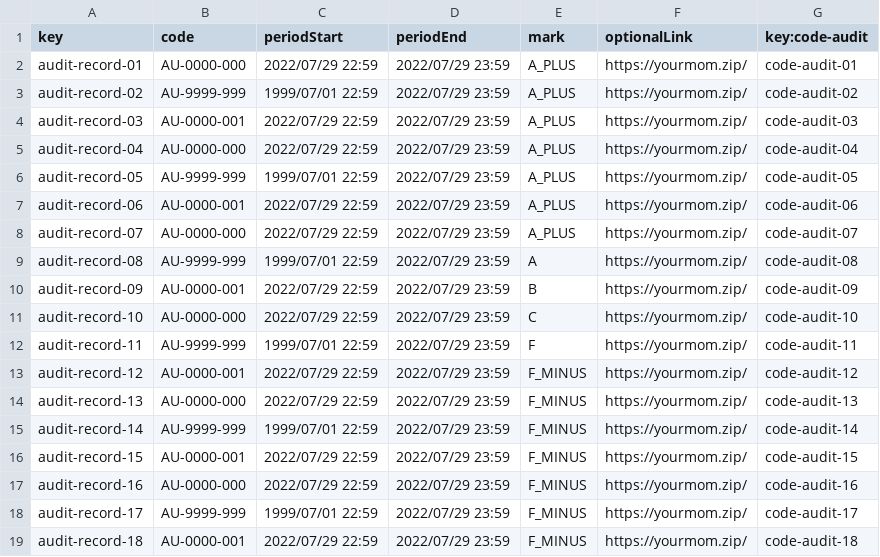
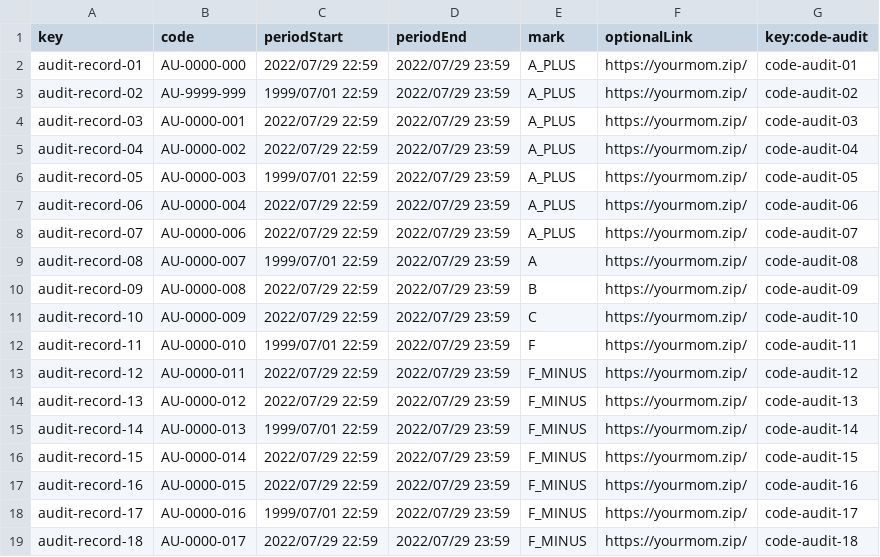
Before and after one commit to DP2-C1-012/Acme-SF, a CSV file: src/main/webapp/WEB-INF/resources/sample-data/audit-record.csv, drawn as a sheet.

Commit message:
feat: Task 049
Generated testing data for entities

```diff
--- a/src/main/webapp/WEB-INF/resources/sample-data/audit-record.csv
+++ b/src/main/webapp/WEB-INF/resources/sample-data/audit-record.csv
@@ -4,16 +4,16 @@ audit-record-02,AU-9999-999,1999/07/01 22:59,2022/07/29 23:59,A_PLUS,"https://yo
 audit-record-03,AU-0000-001,2022/07/29 22:59,2022/07/29 23:59,A_PLUS,"https://yourmom.zip/",code-audit-03
-audit-record-04,AU-0000-000,2022/07/29 22:59,2022/07/29 23:59,A_PLUS,"https://yourmom.zip/",code-audit-04
-audit-record-05,AU-9999-999,1999/07/01 22:59,2022/07/29 23:59,A_PLUS,"https://yourmom.zip/",code-audit-05
-audit-record-06,AU-0000-001,2022/07/29 22:59,2022/07/29 23:59,A_PLUS,"https://yourmom.zip/",code-audit-06
-audit-record-07,AU-0000-000,2022/07/29 22:59,2022/07/29 23:59,A_PLUS,"https://yourmom.zip/",code-audit-07
-audit-record-08,AU-9999-999,1999/07/01 22:59,2022/07/29 23:59,A,"https://yourmom.zip/",code-audit-08
-audit-record-09,AU-0000-001,2022/07/29 22:59,2022/07/29 23:59,B,"https://yourmom.zip/",code-audit-09
-audit-record-10,AU-0000-000,2022/07/29 22:59,2022/07/29 23:59,C,"https://yourmom.zip/",code-audit-10
-audit-record-11,AU-9999-999,1999/07/01 22:59,2022/07/29 23:59,F,"https://yourmom.zip/",code-audit-11
-audit-record-12,AU-0000-001,2022/07/29 22:59,2022/07/29 23:59,F_MINUS,"https://yourmom.zip/",code-audit-12
-audit-record-13,AU-0000-000,2022/07/29 22:59,2022/07/29 23:59,F_MINUS,"https://yourmom.zip/",code-audit-13
-audit-record-14,AU-9999-999,1999/07/01 22:59,2022/07/29 23:59,F_MINUS,"https://yourmom.zip/",code-audit-14
-audit-record-15,AU-0000-001,2022/07/29 22:59,2022/07/29 23:59,F_MINUS,"https://yourmom.zip/",code-audit-15
-audit-record-16,AU-0000-000,2022/07/29 22:59,2022/07/29 23:59,F_MINUS,"https://yourmom.zip/",code-audit-16
-audit-record-17,AU-9999-999,1999/07/01 22:59,2022/07/29 23:59,F_MINUS,"https://yourmom.zip/",code-audit-17
-audit-record-18,AU-0000-001,2022/07/29 22:59,2022/07/29 23:59,F_MINUS,"https://yourmom.zip/",code-audit-18
+audit-record-04,AU-0000-002,2022/07/29 22:59,2022/07/29 23:59,A_PLUS,"https://yourmom.zip/",code-audit-04
+audit-record-05,AU-0000-003,1999/07/01 22:59,2022/07/29 23:59,A_PLUS,"https://yourmom.zip/",code-audit-05
+audit-record-06,AU-0000-004,2022/07/29 22:59,2022/07/29 23:59,A_PLUS,"https://yourmom.zip/",code-audit-06
+audit-record-07,AU-0000-006,2022/07/29 22:59,2022/07/29 23:59,A_PLUS,"https://yourmom.zip/",code-audit-07
+audit-record-08,AU-0000-007,1999/07/01 22:59,2022/07/29 23:59,A,"https://yourmom.zip/",code-audit-08
+audit-record-09,AU-0000-008,2022/07/29 22:59,2022/07/29 23:59,B,"https://yourmom.zip/",code-audit-09
+audit-record-10,AU-0000-009,2022/07/29 22:59,2022/07/29 23:59,C,"https://yourmom.zip/",code-audit-10
+audit-record-11,AU-0000-010,1999/07/01 22:59,2022/07/29 23:59,F,"https://yourmom.zip/",code-audit-11
+audit-record-12,AU-0000-011,2022/07/29 22:59,2022/07/29 23:59,F_MINUS,"https://yourmom.zip/",code-audit-12
+audit-record-13,AU-0000-012,2022/07/29 22:59,2022/07/29 23:59,F_MINUS,"https://yourmom.zip/",code-audit-13
+audit-record-14,AU-0000-013,1999/07/01 22:59,2022/07/29 23:59,F_MINUS,"https://yourmom.zip/",code-audit-14
+audit-record-15,AU-0000-014,2022/07/29 22:59,2022/07/29 23:59,F_MINUS,"https://yourmom.zip/",code-audit-15
+audit-record-16,AU-0000-015,2022/07/29 22:59,2022/07/29 23:59,F_MINUS,"https://yourmom.zip/",code-audit-16
+audit-record-17,AU-0000-016,1999/07/01 22:59,2022/07/29 23:59,F_MINUS,"https://yourmom.zip/",code-audit-17
+audit-record-18,AU-0000-017,2022/07/29 22:59,2022/07/29 23:59,F_MINUS,"https://yourmom.zip/",code-audit-18
```
Also changed, not shown: 4 other files.
